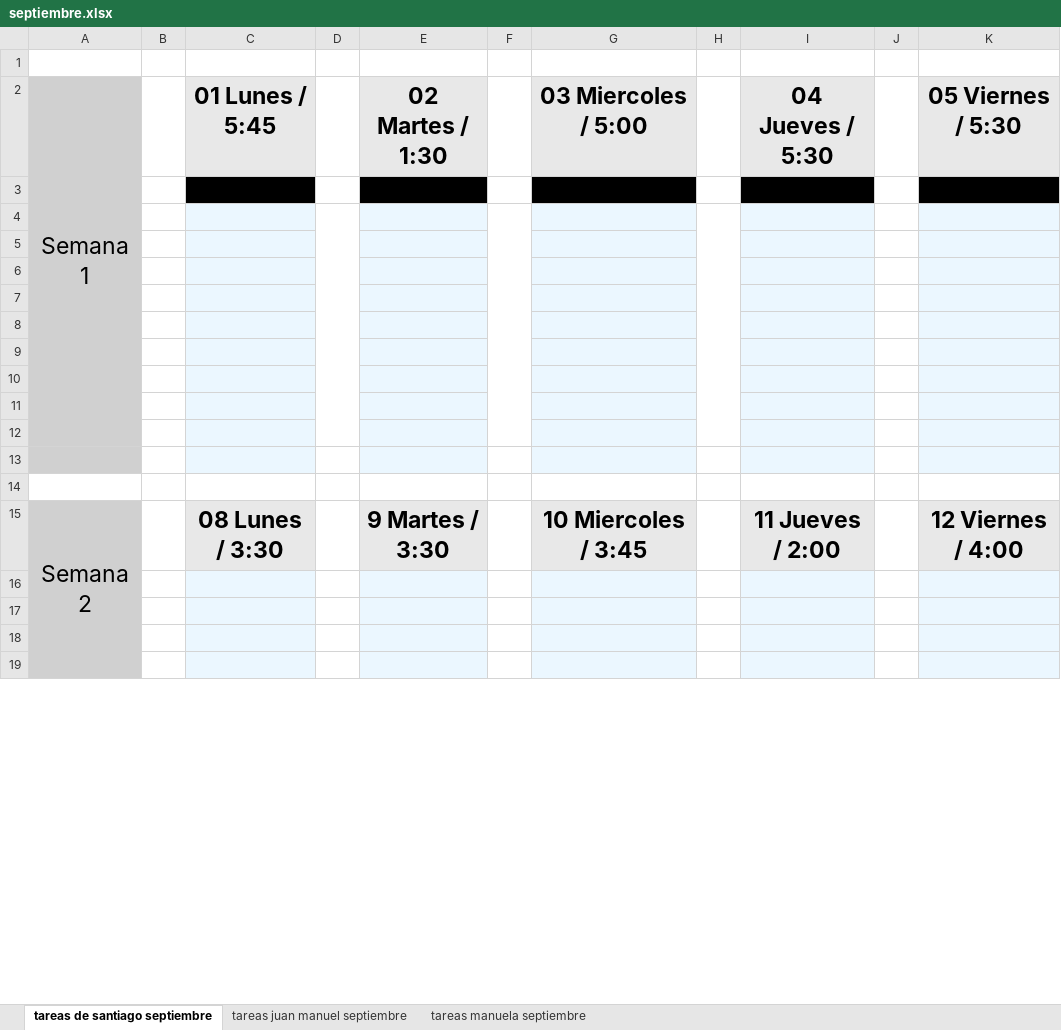
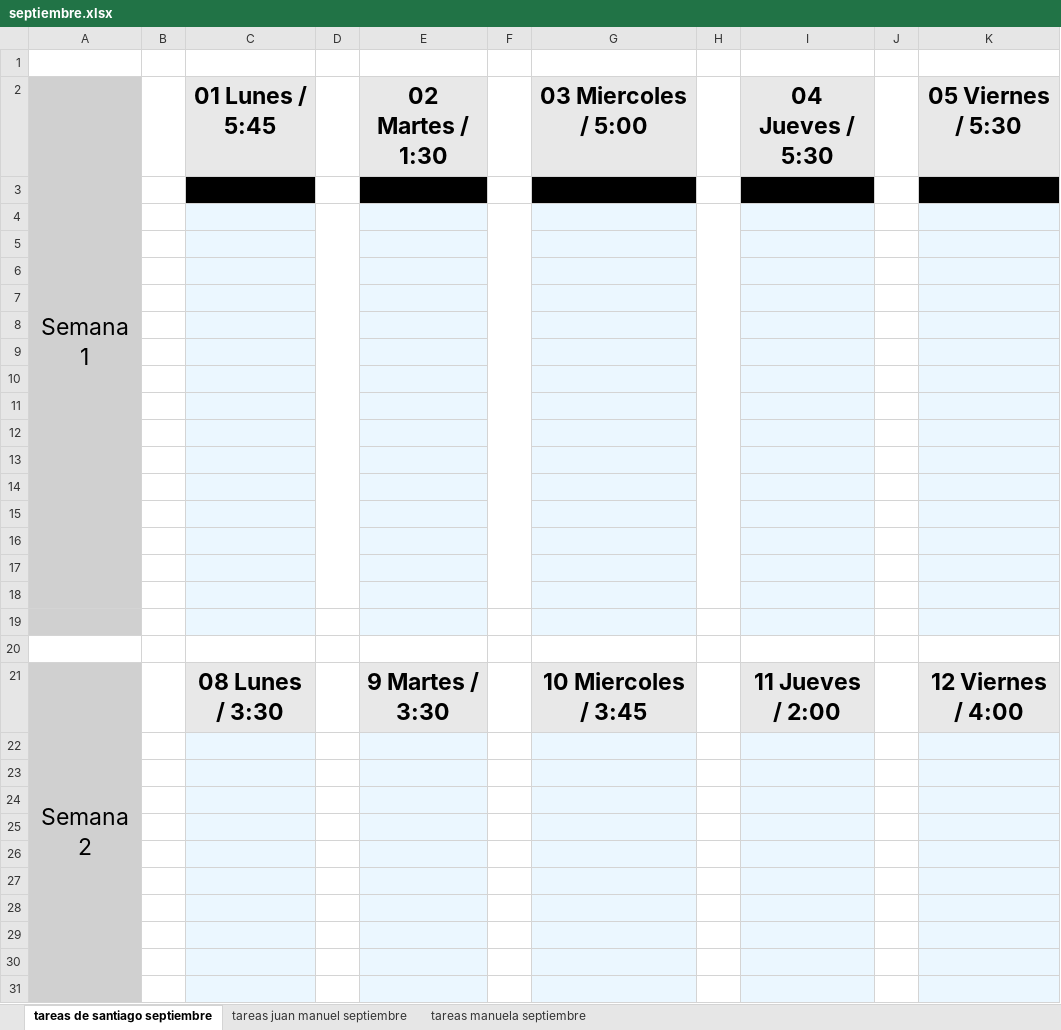
Before and after one commit to james5777/Planeacion_SEO, an Excel workbook: septiembre.xlsx, sheet tareas de santiago septiembre, drawn as a sheet; only a part is shown; values as stored, in another font and other column widths than the file's, no borders; removed rows and columns are numbered as before the commit, all else as after; the diff covers the shown part only; the diff names each change by its address in the sheet, - before the commit and + after, or states it on an @@ line.

Commit message:
Codigo completamente funcional para septiembre
Esta version funciona para el llenado automatico del mes de septiembre.

```diff
--- a/septiembre.xlsx (sheet tareas de santiago septiembre)
+++ b/septiembre.xlsx (sheet tareas de santiago septiembre)
-A2:A12 merged
+A2:A18 merged
-D4:D12 merged
+D4:D18 merged
-F4:F12 merged
+F4:F18 merged
-H4:H12 merged
+H4:H18 merged
-A13 fill: #D0D0D0
+A13 fill: none
-C14 fill: none
+C14 fill: #EBF7FF
-E14 fill: none
+E14 fill: #EBF7FF
-G14 fill: none
+G14 fill: #EBF7FF
-I14 fill: none
+I14 fill: #EBF7FF
-K14 fill: none
+K14 fill: #EBF7FF
+row 15: (empty)
+row 16: (empty)
+row 17: (empty)
+row 18: (empty)
+row 19: (empty)
+row 20: (empty)
+row 22: (empty)
+row 23: (empty)
+row 24: (empty)
+row 25: (empty)
+row 26: (empty)
+row 27: (empty)
```
Also changed, not shown: 13 added rows, cell formats and merged cells elsewhere in this sheet, sheet tareas juan manuel septiembre, sheet tareas manuela septiembre, 2 other files.
